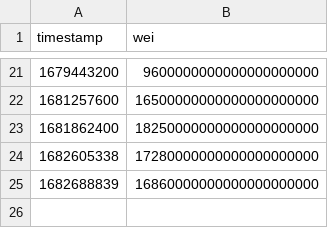
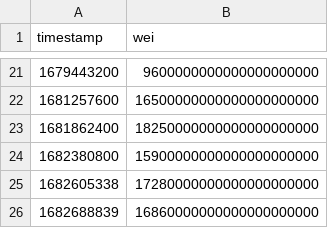
Before and after one commit to xrchz/rocketslippage, a CSV file: ETH-to-rETH-1%-1Inch-mainnet.csv, drawn as a sheet; only a part is shown, gaps mark what is left out.

Commit message:
Add manual mainnet datapoints from April 25

```diff
--- a/ETH-to-rETH-1%-1Inch-mainnet.csv
+++ b/ETH-to-rETH-1%-1Inch-mainnet.csv
@@ -23,2 +23,3 @@ timestamp,wei
 1681862400,18250000000000000000000
+1682380800,15900000000000000000000
 1682605338,17280000000000000000000
```
Also changed, not shown: rETH-to-ETH-1%-1Inch-mainnet.csv.
